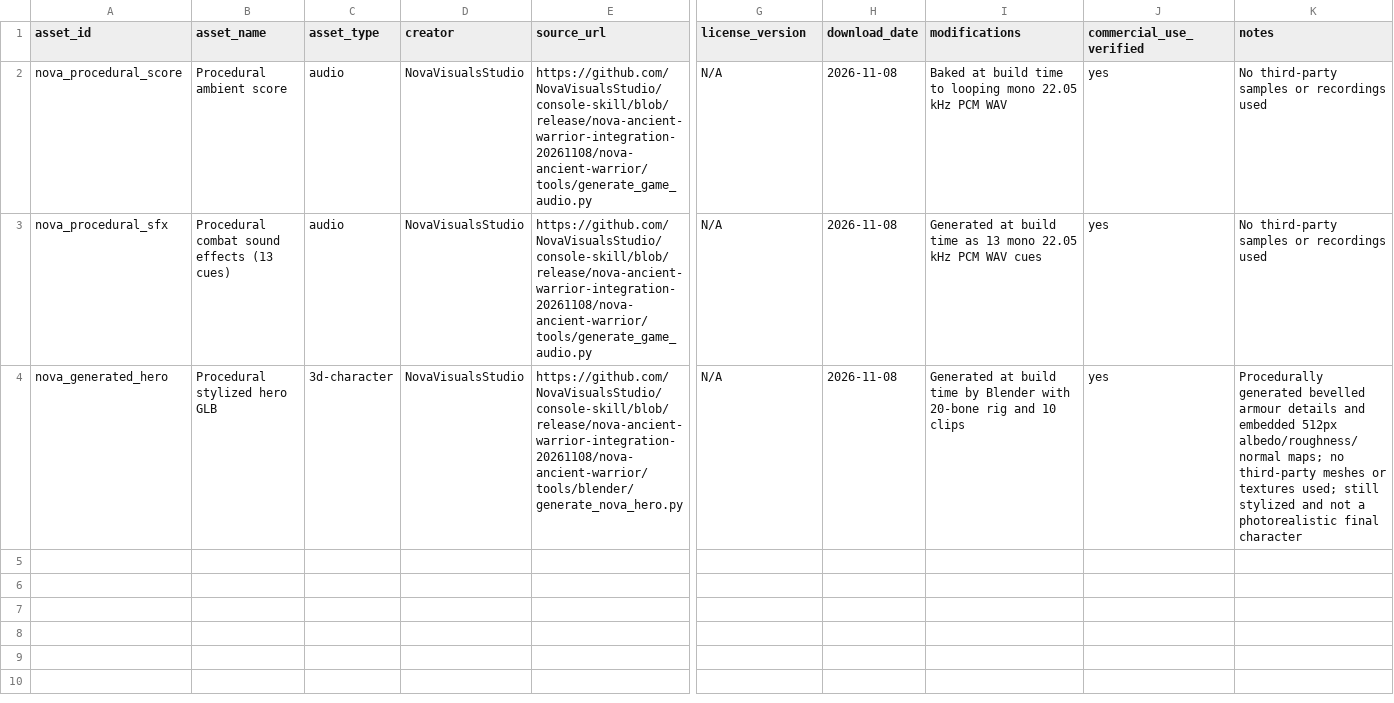
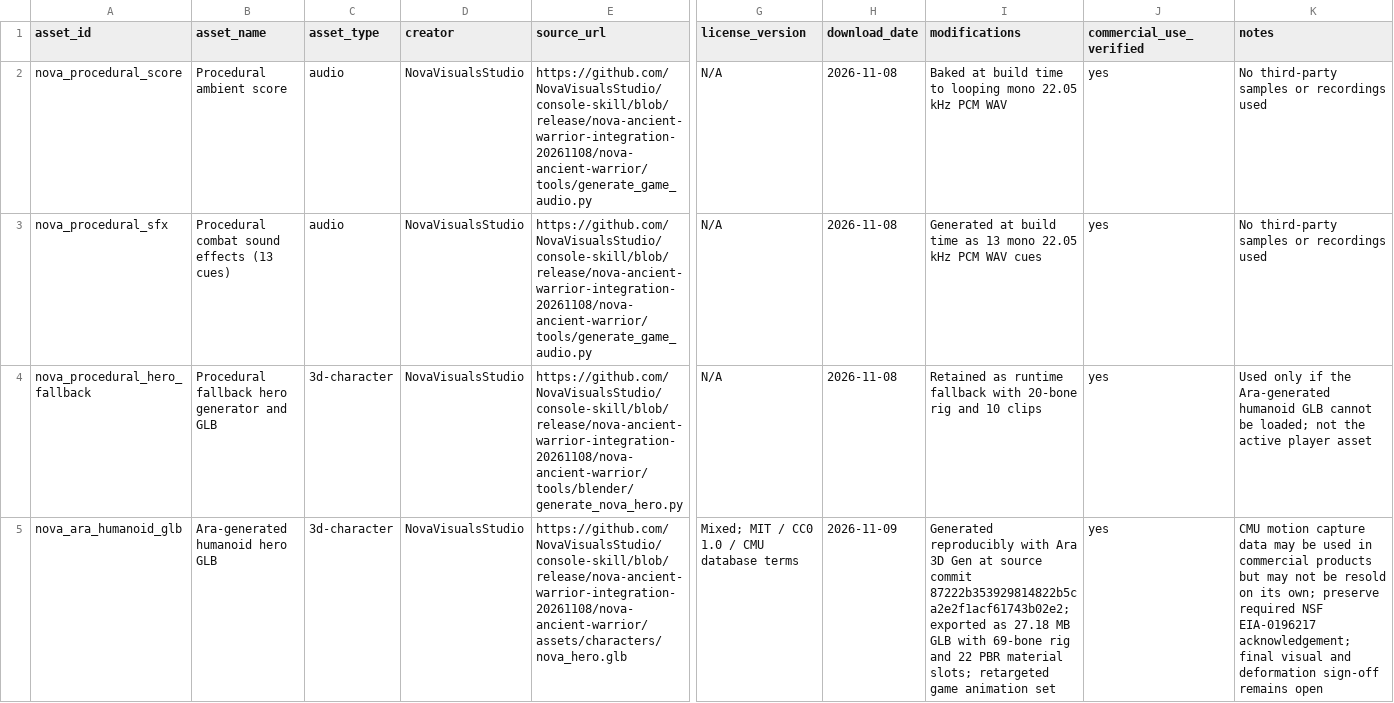
Before and after one commit to NovaVisualsStudio/console-skill, a CSV file: nova-ancient-warrior/ASSET_PROVENANCE.csv, drawn as a sheet; only a part is shown, gaps mark what is left out; rows hold the shown columns only; the diff covers the shown part only; the diff names each change by its address in the sheet, - before the commit and + after, or states it on an @@ line.

Commit message:
Record Ara humanoid, MakeHuman and CMU motion-capture asset provenance and license conditions

```diff
--- a/nova-ancient-warrior/ASSET_PROVENANCE.csv
+++ b/nova-ancient-warrior/ASSET_PROVENANCE.csv
-A4 (asset_id): nova_generated_hero
+A4 (asset_id): nova_procedural_hero_fallback
-B4 (asset_name): Procedural stylized hero GLB
+B4 (asset_name): Procedural fallback hero generator and GLB
-I4 (modifications): Generated at build time by Blender with 20-bone…
+I4 (modifications): Retained as runtime fallback with 20-bone…
-K4 (notes): Procedurally generated bevelled armour details and embedded 512px albedo/roughness/normal maps; no third-party meshes or textures used; still stylized and not a photorealistic final character
+K4 (notes): Used only if the Ara-generated humanoid GLB cannot be loaded; not the active player asset
+row 5: nova_ara_humanoid_glb | Ara-generated humanoid hero GLB | 3d-character | NovaVisualsStudio | https://github.com/NovaVisualsStudio/console-skill/blob/release/nova-ancient-warrior-integration-20261108/nova-ancient-warrior/assets/characters/nova_hero.glb | Mixed; MIT / CC0 1.0 / CMU database terms | 2026-11-09 | Generated reproducibly with Ara 3D Gen at source commit 87222b353929814822b5ca2e2f1acf61743b02e2; exported as 27.18 MB GLB with 69-bone rig and 22 PBR material slots; retargeted game animation set | yes | CMU motion capture data may be used in commercial products but may not be resold on its own; preserve required NSF EIA-0196217 acknowledgement; final visual and deformation sign-off remains open
```
Also changed, not shown: 2 added rows elsewhere in this file.
